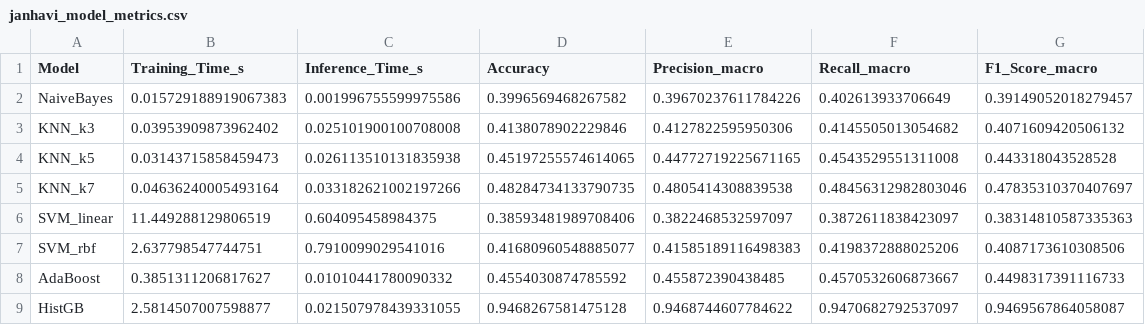
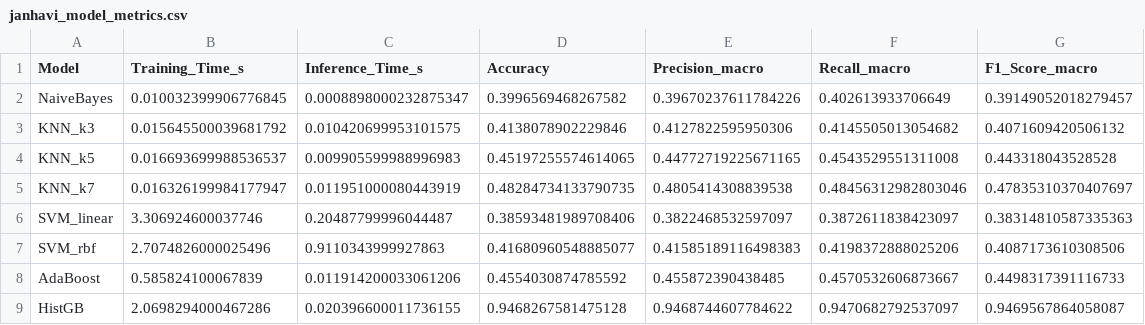
Before and after one commit to KhushiChandak04/Aquaculture-MajorProject, a CSV file: results/janhavi_model_metrics.csv, drawn as a sheet.

```diff
--- a/results/janhavi_model_metrics.csv
+++ b/results/janhavi_model_metrics.csv
@@ -1,9 +1,9 @@
 Model,Training_Time_s,Inference_Time_s,Accuracy,Precision_macro,Recall_macro,F1_Score_macro
-NaiveBayes,0.015729188919067383,0.001996755599975586,0.3996569468267582,0.39670237611784226,0.402613933706649,0.39149052018279457
-KNN_k3,0.03953909873962402,0.025101900100708008,0.4138078902229846,0.4127822595950306,0.4145505013054682,0.4071609420506132
-KNN_k5,0.03143715858459473,0.026113510131835938,0.45197255574614065,0.44772719225671165,0.4543529551311008,0.443318043528528
-KNN_k7,0.04636240005493164,0.033182621002197266,0.48284734133790735,0.4805414308839538,0.48456312982803046,0.47835310370407697
-SVM_linear,11.449288129806519,0.604095458984375,0.38593481989708406,0.3822468532597097,0.3872611838423097,0.38314810587335363
-SVM_rbf,2.637798547744751,0.7910099029541016,0.41680960548885077,0.41585189116498383,0.4198372888025206,0.4087173610308506
-AdaBoost,0.3851311206817627,0.01010441780090332,0.4554030874785592,0.455872390438485,0.4570532606873667,0.4498317391116733
-HistGB,2.5814507007598877,0.021507978439331055,0.9468267581475128,0.9468744607784622,0.9470682792537097,0.9469567864058087
+NaiveBayes,0.010032399906776845,0.0008898000232875347,0.3996569468267582,0.39670237611784226,0.402613933706649,0.39149052018279457
+KNN_k3,0.015645500039681792,0.010420699953101575,0.4138078902229846,0.4127822595950306,0.4145505013054682,0.4071609420506132
+KNN_k5,0.016693699988536537,0.009905599988996983,0.45197255574614065,0.44772719225671165,0.4543529551311008,0.443318043528528
+KNN_k7,0.016326199984177947,0.011951000080443919,0.48284734133790735,0.4805414308839538,0.48456312982803046,0.47835310370407697
+SVM_linear,3.306924600037746,0.20487799996044487,0.38593481989708406,0.3822468532597097,0.3872611838423097,0.38314810587335363
+SVM_rbf,2.7074826000025496,0.9110343999927863,0.41680960548885077,0.41585189116498383,0.4198372888025206,0.4087173610308506
+AdaBoost,0.585824100067839,0.011914200033061206,0.4554030874785592,0.455872390438485,0.4570532606873667,0.4498317391116733
+HistGB,2.0698294000467286,0.020396600011736155,0.9468267581475128,0.9468744607784622,0.9470682792537097,0.9469567864058087
```
Also changed, not shown: results/genomic_feature_importance.csv, results/productivity_metrics.csv, 9 other files.
